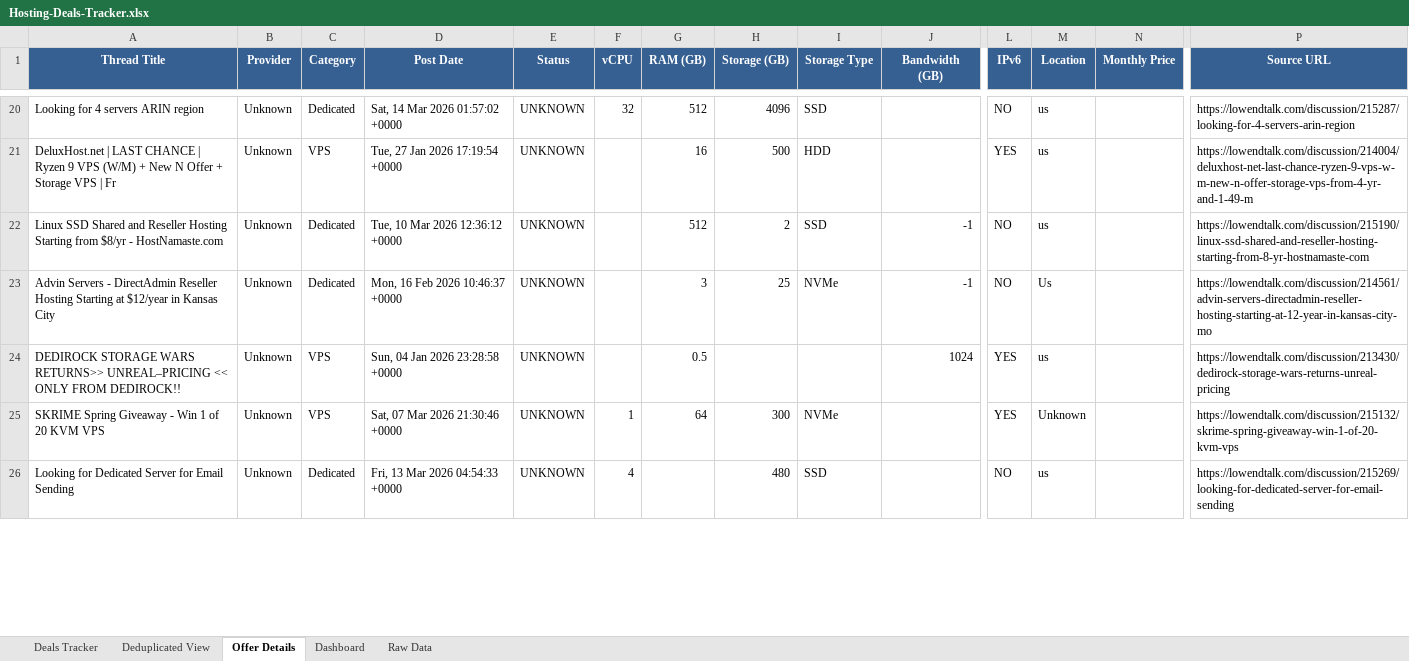
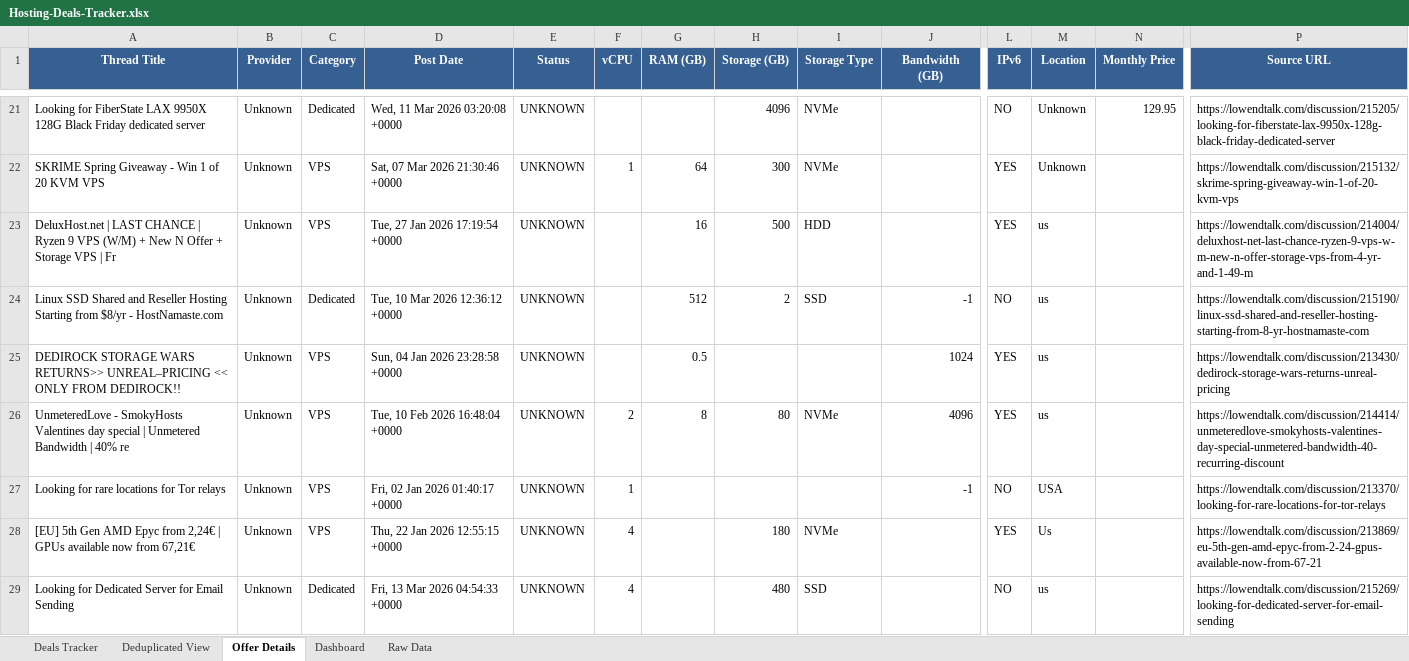
Before and after one commit to bojak83318/hosting-deals-tracker, an Excel workbook: output/Hosting-Deals-Tracker.xlsx, sheet Offer Details, drawn as a sheet; only a part is shown, gaps mark what is left out; values as stored, in another font and other column widths than the file's, no borders; removed rows and columns are numbered as before the commit, all else as after; rows hold the shown columns only; the diff covers the shown part only; the diff names each change by its address in the sheet, - before the commit and + after, or states it on an @@ line.

```diff
--- a/output/Hosting-Deals-Tracker.xlsx (sheet Offer Details)
+++ b/output/Hosting-Deals-Tracker.xlsx (sheet Offer Details)
-A21 (Thread Title): Looking for 4 servers ARIN region
+A21 (Thread Title): Looking for FiberState LAX 9950X 128G Black Friday dedicated server
-D21 (Post Date): Sat, 14 Mar 2026 01:57:02 +0000
+D21 (Post Date): Wed, 11 Mar 2026 03:20:08 +0000
-F21 (vCPU): 32
+F21 (vCPU): (empty)
-G21 (RAM (GB)): 512
+G21 (RAM (GB)): (empty)
-I21 (Storage Type): SSD
+I21 (Storage Type): NVMe
-M21 (Location): us
+M21 (Location): Unknown
-N21 (Monthly Price): (empty)
+N21 (Monthly Price): 129.95
-P21 (Source URL): https://lowendtalk.com/discussion/215287/looking-for-4-servers-arin-region
+P21 (Source URL): https://lowendtalk.com/discussion/215205/looking-for-fiberstate-lax-9950x-128g-black-friday-dedicated-server
+row 22: SKRIME Spring Giveaway - Win 1 of 20 KVM VPS | Unknown | VPS | Sat, 07 Mar 2026 21:30:46 +0000 | UNKNOWN | 1 | 64 | 300 | NVMe |  | YES | Unknown |  | https://lowendtalk.com/discussion/215132/skrime-spring-giveaway-win-1-of-20-kvm-vps
-row 23: Advin Servers - DirectAdmin Reseller Hosting Starting at $12/year in Kansas City | Unknown | Dedicated | Mon, 16 Feb 2026 10:46:37 +0000 | UNKNOWN |  | 3 | 25 | NVMe | -1 | NO | Us |  | https://lowendtalk.com/discussion/214561/advin-servers-directadmin-reseller-hosting-starting-at-12-year-in-kansas-city-mo
+row 26: UnmeteredLove - SmokyHosts Valentines day special | Unmetered Bandwidth | 40% re | Unknown | VPS | Tue, 10 Feb 2026 16:48:04 +0000 | UNKNOWN | 2 | 8 | 80 | NVMe | 4096 | YES | us |  | https://lowendtalk.com/discussion/214414/unmeteredlove-smokyhosts-valentines-day-special-unmetered-bandwidth-40-recurring-discount
+row 27: Looking for rare locations for Tor relays | Unknown | VPS | Fri, 02 Jan 2026 01:40:17 +0000 | UNKNOWN | 1 |  |  |  | -1 | NO | USA |  | https://lowendtalk.com/discussion/213370/looking-for-rare-locations-for-tor-relays
-A28 (Thread Title): SKRIME Spring Giveaway - Win 1 of 20 KVM VPS
+A28 (Thread Title): [EU] 5th Gen AMD Epyc from 2,24€ | GPUs available now from 67,21€
-D28 (Post Date): Sat, 07 Mar 2026 21:30:46 +0000
+D28 (Post Date): Thu, 22 Jan 2026 12:55:15 +0000
-F28 (vCPU): 1
+F28 (vCPU): 4
-G28 (RAM (GB)): 64
+G28 (RAM (GB)): (empty)
-H28 (Storage (GB)): 300
+H28 (Storage (GB)): 180
-M28 (Location): Unknown
+M28 (Location): Us
-P28 (Source URL): https://lowendtalk.com/discussion/215132/skrime-spring-giveaway-win-1-of-20-kvm-vps
+P28 (Source URL): https://lowendtalk.com/discussion/213869/eu-5th-gen-amd-epyc-from-2-24-gpus-available-now-from-67-21
```
Also changed, not shown: 10 added rows, 11 removed rows and 17 edited cells elsewhere in this sheet, sheet Raw Data, sheet Deals Tracker, sheet Deduplicated View, sheet Dashboard, 1 other file.
